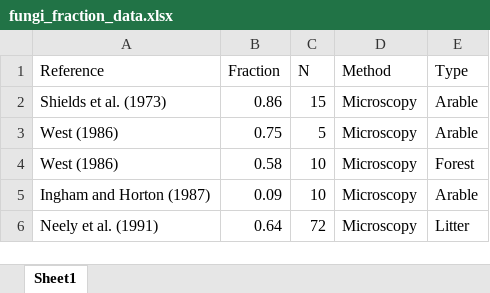
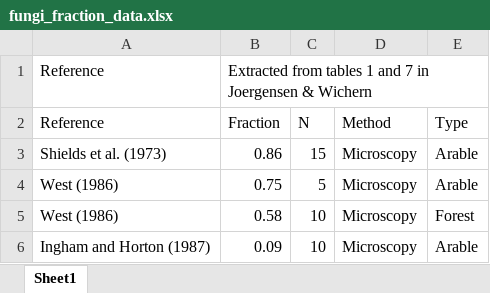
Before and after one commit to yinonbaron/biomass_distribution, an Excel workbook: fungi/fungi_fraction/fungi_fraction_data.xlsx, sheet Sheet1, drawn as a sheet; only a part is shown; the shorter side is filled out with more unchanged rows; values as stored, in another font and other column widths than the file's, no borders; the diff names each change by its address in the sheet, - before the commit and + after, or states it on an @@ line.

```diff
--- a/fungi/fungi_fraction/fungi_fraction_data.xlsx (sheet Sheet1)
+++ b/fungi/fungi_fraction/fungi_fraction_data.xlsx (sheet Sheet1)
+row 1: Reference | Extracted from tables 1 and 7 in Joergensen & Wichern
```
Also changed, not shown: animals/chordates/fish/fish_biomass_data.xlsx, animals/nematodes/nematode_biomass_data.xlsx, 37 other files.
